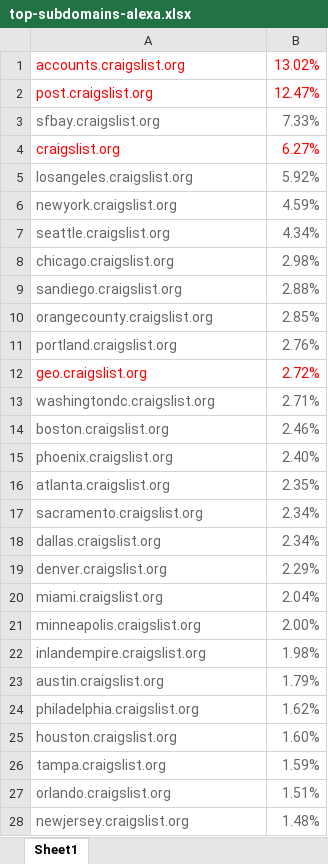
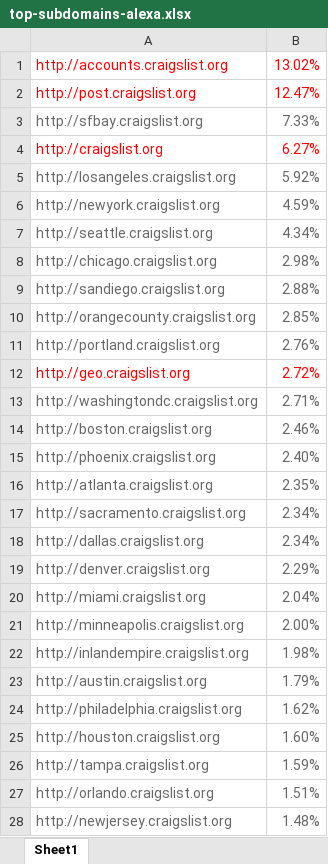
Before and after one commit to kyleiwaniec/w241Project, an Excel workbook: top-subdomains-alexa.xlsx, sheet Sheet1, drawn as a sheet; only a part is shown; values as stored, in another font and other column widths than the file's, no borders; the diff covers the shown part only; the diff names each change by its address in the sheet, - before the commit and + after, or states it on an @@ line.

```diff
--- a/top-subdomains-alexa.xlsx (sheet Sheet1)
+++ b/top-subdomains-alexa.xlsx (sheet Sheet1)
-A1: accounts.craigslist.org
+A1: http://accounts.craigslist.org
-A2: post.craigslist.org
+A2: http://post.craigslist.org
-A3: sfbay.craigslist.org
+A3: http://sfbay.craigslist.org
-A4: craigslist.org
+A4: http://craigslist.org
-A5: losangeles.craigslist.org
+A5: http://losangeles.craigslist.org
-A6: newyork.craigslist.org
+A6: http://newyork.craigslist.org
-A7: seattle.craigslist.org
+A7: http://seattle.craigslist.org
-A8: chicago.craigslist.org
+A8: http://chicago.craigslist.org
-A9: sandiego.craigslist.org
+A9: http://sandiego.craigslist.org
-A10: orangecounty.craigslist.org
+A10: http://orangecounty.craigslist.org
-A11: portland.craigslist.org
+A11: http://portland.craigslist.org
-A12: geo.craigslist.org
+A12: http://geo.craigslist.org
-A13: washingtondc.craigslist.org
+A13: http://washingtondc.craigslist.org
-A14: boston.craigslist.org
+A14: http://boston.craigslist.org
-A15: phoenix.craigslist.org
+A15: http://phoenix.craigslist.org
-A16: atlanta.craigslist.org
+A16: http://atlanta.craigslist.org
-A17: sacramento.craigslist.org
+A17: http://sacramento.craigslist.org
-A18: dallas.craigslist.org
+A18: http://dallas.craigslist.org
-A19: denver.craigslist.org
+A19: http://denver.craigslist.org
-A20: miami.craigslist.org
+A20: http://miami.craigslist.org
-A21: minneapolis.craigslist.org
+A21: http://minneapolis.craigslist.org
-A22: inlandempire.craigslist.org
+A22: http://inlandempire.craigslist.org
-A23: austin.craigslist.org
+A23: http://austin.craigslist.org
-A24: philadelphia.craigslist.org
+A24: http://philadelphia.craigslist.org
-A25: houston.craigslist.org
+A25: http://houston.craigslist.org
-A26: tampa.craigslist.org
+A26: http://tampa.craigslist.org
-A27: orlando.craigslist.org
+A27: http://orlando.craigslist.org
-A28: newjersey.craigslist.org
+A28: http://newjersey.craigslist.org
```
Also changed, not shown: 228 edited cells elsewhere in this sheet, cities-links2.xlsx.
